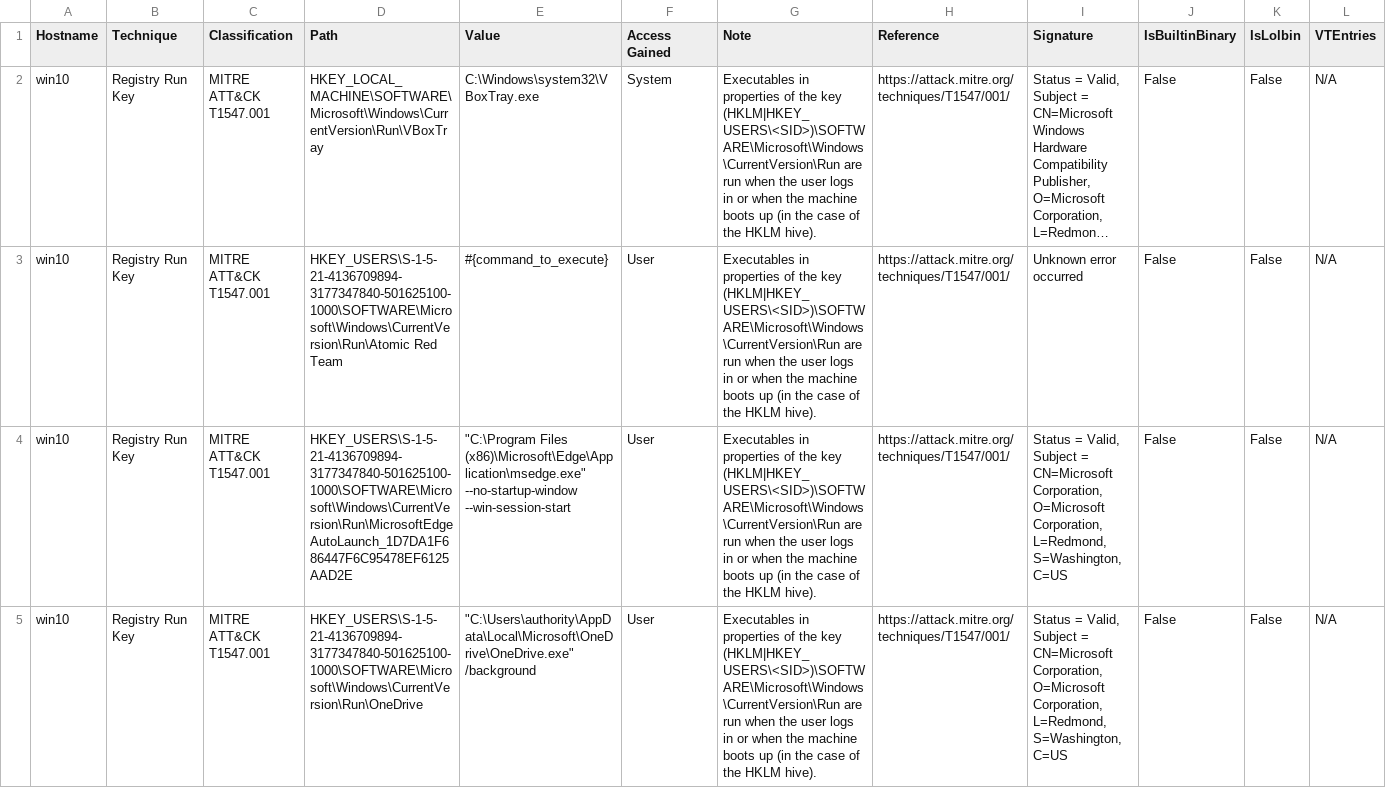
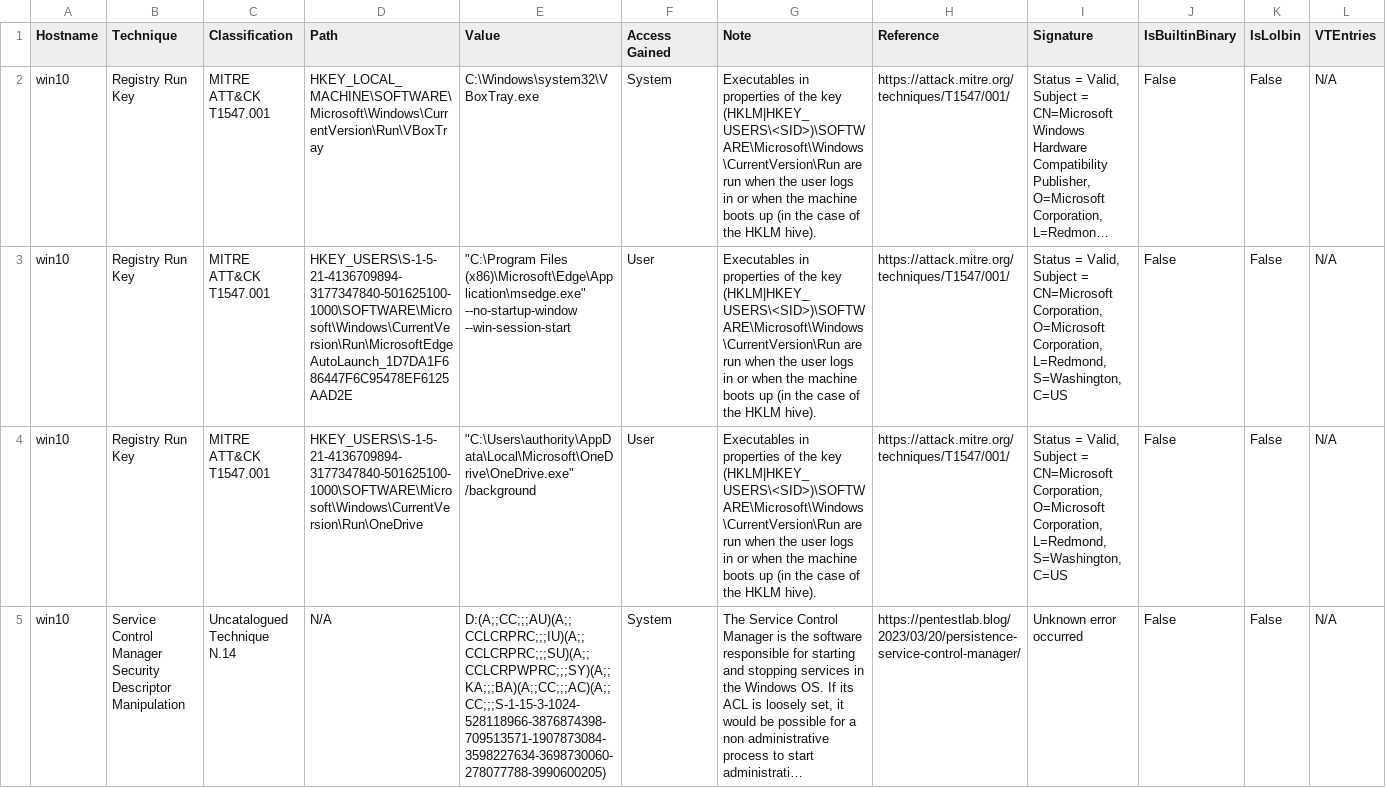
Before and after one commit to ablescia/Windows.PersistenceSniper, a CSV file: false_positives.csv, drawn as a sheet; only a part is shown; the shorter side is filled out with more unchanged rows; long unchanged cells end in …; the diff covers the shown part only; the diff names each change by its address in the sheet, - before the commit and + after, or states it on an @@ line.

Commit message:
remove some false positives

```diff
--- a/false_positives.csv
+++ b/false_positives.csv
-row 3: win10 | Registry Run Key | MITRE ATT&CK T1547.001 | HKEY_USERS\S-1-5-21-4136709894-3177347840-501625100-1000\SOFTWARE\Microsoft\Windows\CurrentVersion\Run\Atomic Red Team | #{command_to_execute} | User | Executables in properties of the key (HKLM|HKEY_USERS\<SID>)\SOFTWARE\Microsoft\Windows\CurrentVersion\Run are run when the user logs in or when the machine boots up (in the case of the HKLM hive). | https://attack.mitre.org/techniques/T1547/001/ | Unknown error occurred | False | False | N/A
```
Also changed, not shown: 1 removed row elsewhere in this file.
